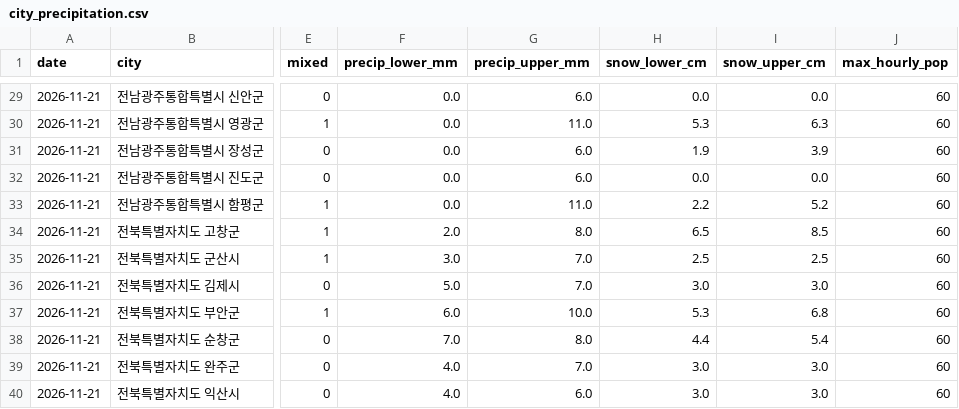
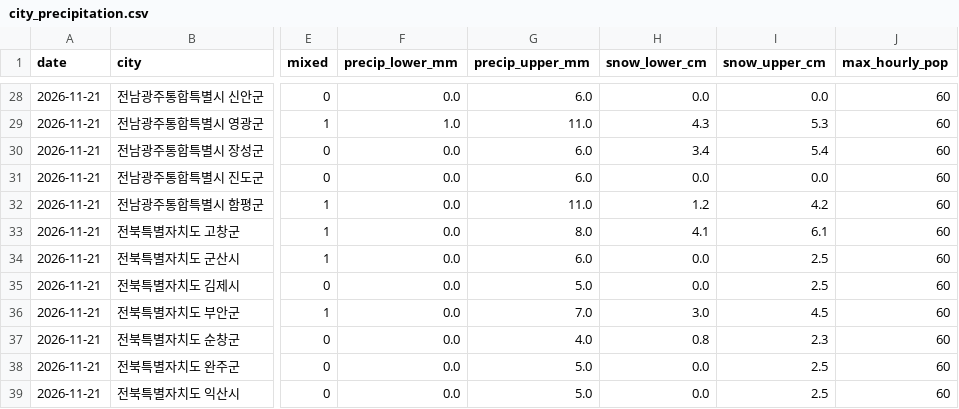
Before and after one commit to leetw1121/kma-chatgpt-bridge, a CSV file: data/city_precipitation.csv, drawn as a sheet; only a part is shown, gaps mark what is left out; addresses are those after the commit; the diff covers the shown part only; the diff names each change by its address in the sheet, - before the commit and + after, or states it on an @@ line.

```diff
--- a/data/city_precipitation.csv
+++ b/data/city_precipitation.csv
-F29 (precip_lower_mm): 0.0
+F29 (precip_lower_mm): 1.0
-H29 (snow_lower_cm): 5.3
+H29 (snow_lower_cm): 4.3
-I29 (snow_upper_cm): 6.3
+I29 (snow_upper_cm): 5.3
-H30 (snow_lower_cm): 1.9
+H30 (snow_lower_cm): 3.4
-I30 (snow_upper_cm): 3.9
+I30 (snow_upper_cm): 5.4
-H32 (snow_lower_cm): 2.2
+H32 (snow_lower_cm): 1.2
-I32 (snow_upper_cm): 5.2
+I32 (snow_upper_cm): 4.2
-F33 (precip_lower_mm): 2.0
+F33 (precip_lower_mm): 0.0
-H33 (snow_lower_cm): 6.5
+H33 (snow_lower_cm): 4.1
-I33 (snow_upper_cm): 8.5
+I33 (snow_upper_cm): 6.1
-F34 (precip_lower_mm): 3.0
+F34 (precip_lower_mm): 0.0
-G34 (precip_upper_mm): 7.0
+G34 (precip_upper_mm): 6.0
-H34 (snow_lower_cm): 2.5
+H34 (snow_lower_cm): 0.0
-F35 (precip_lower_mm): 5.0
+F35 (precip_lower_mm): 0.0
-G35 (precip_upper_mm): 7.0
+G35 (precip_upper_mm): 5.0
-H35 (snow_lower_cm): 3.0
+H35 (snow_lower_cm): 0.0
-I35 (snow_upper_cm): 3.0
+I35 (snow_upper_cm): 2.5
-F36 (precip_lower_mm): 6.0
+F36 (precip_lower_mm): 0.0
-G36 (precip_upper_mm): 10.0
+G36 (precip_upper_mm): 7.0
-H36 (snow_lower_cm): 5.3
+H36 (snow_lower_cm): 3.0
-I36 (snow_upper_cm): 6.8
+I36 (snow_upper_cm): 4.5
-F37 (precip_lower_mm): 7.0
+F37 (precip_lower_mm): 0.0
-G37 (precip_upper_mm): 8.0
+G37 (precip_upper_mm): 4.0
-H37 (snow_lower_cm): 4.4
+H37 (snow_lower_cm): 0.8
-I37 (snow_upper_cm): 5.4
+I37 (snow_upper_cm): 2.3
-F38:F39 (precip_lower_mm): 4.0
+F38:F39 (precip_lower_mm): 0.0
-G38 (precip_upper_mm): 7.0
+G38 (precip_upper_mm): 5.0
-H38:H39 (snow_lower_cm): 3.0
+H38:H39 (snow_lower_cm): 0.0
-I38:I39 (snow_upper_cm): 3.0
+I38:I39 (snow_upper_cm): 2.5
-G39 (precip_upper_mm): 6.0
+G39 (precip_upper_mm): 5.0
```
Also changed, not shown: 1 removed row and 77 edited cells elsewhere in this file, data/all_regions.csv, data/ecmwf_kma_coverage.csv, 11 other files.
